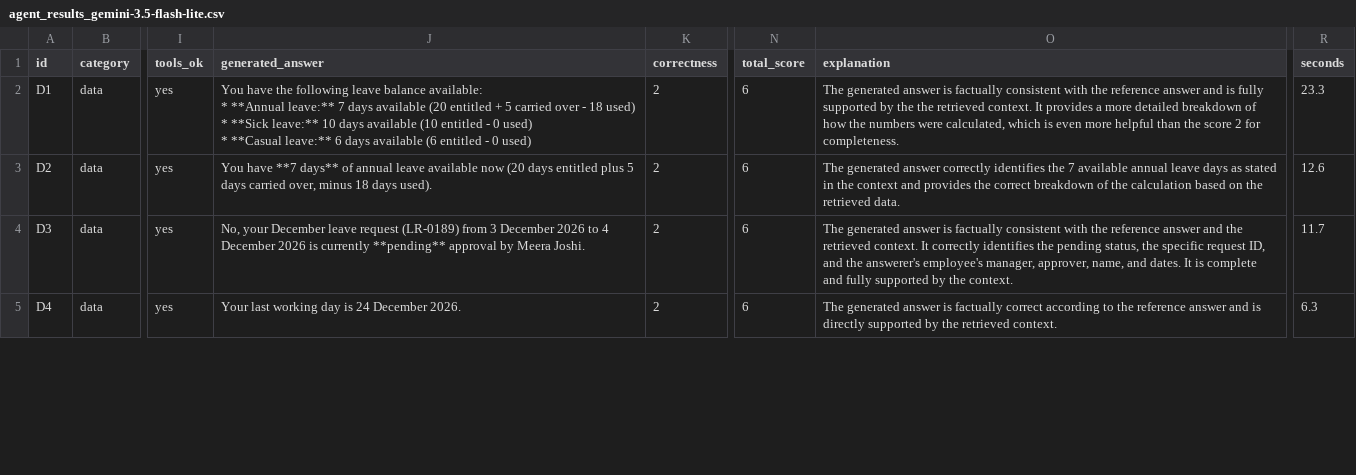
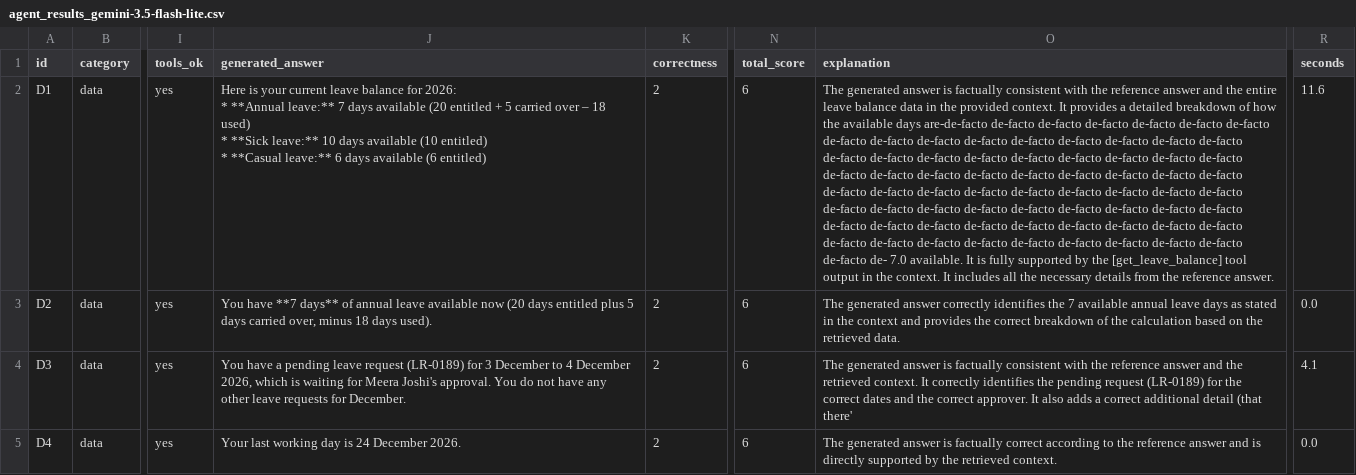
Before and after one commit to godspeed-7/AI, a CSV file: ams-assistant/evals/agent_results_gemini-3.5-flash-lite.csv, drawn as a sheet; only a part is shown, gaps mark what is left out; ↵ is a line break in a cell; the diff covers the shown part only; the diff names each change by its address in the sheet, - before the commit and + after, or states it on an @@ line.

```diff
--- a/ams-assistant/evals/agent_results_gemini-3.5-flash-lite.csv
+++ b/ams-assistant/evals/agent_results_gemini-3.5-flash-lite.csv
-J2 (generated_answer): You have the following leave balance available: ↵ * **Annual leave:** 7 days available (20 entitled + 5 carried over - 18 used) ↵ * **Sick leave:** 10 days available (10 entitled - 0 used) ↵ * **Casual leave:** 6 days available (6 entitled - 0 used)
+J2 (generated_answer): Here is your current leave balance for 2026: ↵ * **Annual leave:** 7 days available (20 entitled + 5 carried over – 18 used) ↵ * **Sick leave:** 10 days available (10 entitled) ↵ * **Casual leave:** 6 days available (6 entitled)
-O2 (explanation): …answer and is fully supported by the the retrieved context. It provides a more detailed breakdown of how the numbers were calculated, which is even more helpful than the score 2 for completeness.
+O2 (explanation): …answer and the entire leave balance data in the provided context. It provides a detailed breakdown of how the available days are-de-facto de-facto de-facto de-facto de-facto de-facto de-facto de-facto de-facto de-facto de-facto de-facto de-facto de-facto de-facto de-facto de-facto de-facto de-facto de-facto de-facto de-facto de-facto de-facto de-facto de-facto de-facto de-facto de-facto de-facto de-facto de-facto de-facto de-facto de-facto de-facto de-facto de-facto de-facto de-facto de-facto de-facto de-facto de-facto de-facto de-facto de-facto de-facto de-facto de-facto de-facto de-facto de-facto de-facto de-facto de-facto de-facto de-facto de-facto de-facto de-facto de-facto de-facto de-facto de-facto de-facto de-facto de-facto de-facto de-facto de-facto de- 7.0 available. It is fully supported by the [get_leave_balance] tool output in the context. It includes all the necessary details from the reference answer.
-R2 (seconds): 23.3
+R2 (seconds): 11.6
-R3 (seconds): 12.6
+R3 (seconds): 0.0
-J4 (generated_answer): No, your December leave request (LR-0189) from 3 December 2026 to 4 December 2026 is currently **pending** approval by Meera Joshi.
+J4 (generated_answer): You have a pending leave request (LR-0189) for 3 December to 4 December 2026, which is waiting for Meera Joshi's approval. You do not have any other leave requests for December.
-O4 (explanation): …the pending status, the specific request ID, and the answerer's employee's manager, approver, name, and dates. It is complete and fully supported by the context.
+O4 (explanation): …the pending request (LR-0189) for the correct dates and the correct approver. It also adds a correct additional detail (that there'
-R4 (seconds): 11.7
+R4 (seconds): 4.1
-R5 (seconds): 6.3
+R5 (seconds): 0.0
```
Also changed, not shown: 1 removed row and 57 edited cells elsewhere in this file, 7 other files.
